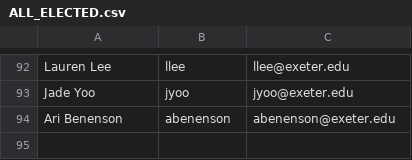
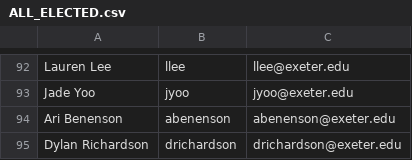
Before and after one commit to STUCO-Tech-Committee-dev/STUCO-Attendance, a CSV file: src/ALL_ELECTED.csv, drawn as a sheet; only a part is shown, gaps mark what is left out.

Commit message:
csv update

```diff
--- a/src/ALL_ELECTED.csv
+++ b/src/ALL_ELECTED.csv
@@ -94 +94,2 @@ Jade Yoo,jyoo,jyoo@exeter.edu
 Ari Benenson,abenenson,abenenson@exeter.edu
+Dylan Richardson,drichardson,drichardson@exeter.edu
```
